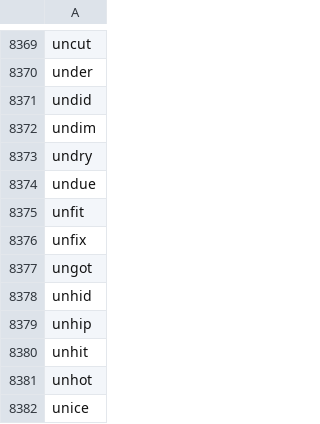
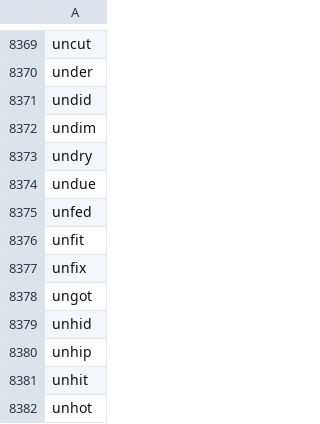
Before and after one commit to john-r-r-allen/ordle-helper, a CSV file: word_bank.csv, drawn as a sheet; only a part is shown, gaps mark what is left out; the shorter side is filled out with more unchanged rows.

Commit message:
Add unfed

```diff
--- a/word_bank.csv
+++ b/word_bank.csv
@@ -8374,2 +8374,3 @@ undry
 undue
+unfed
 unfit
```
